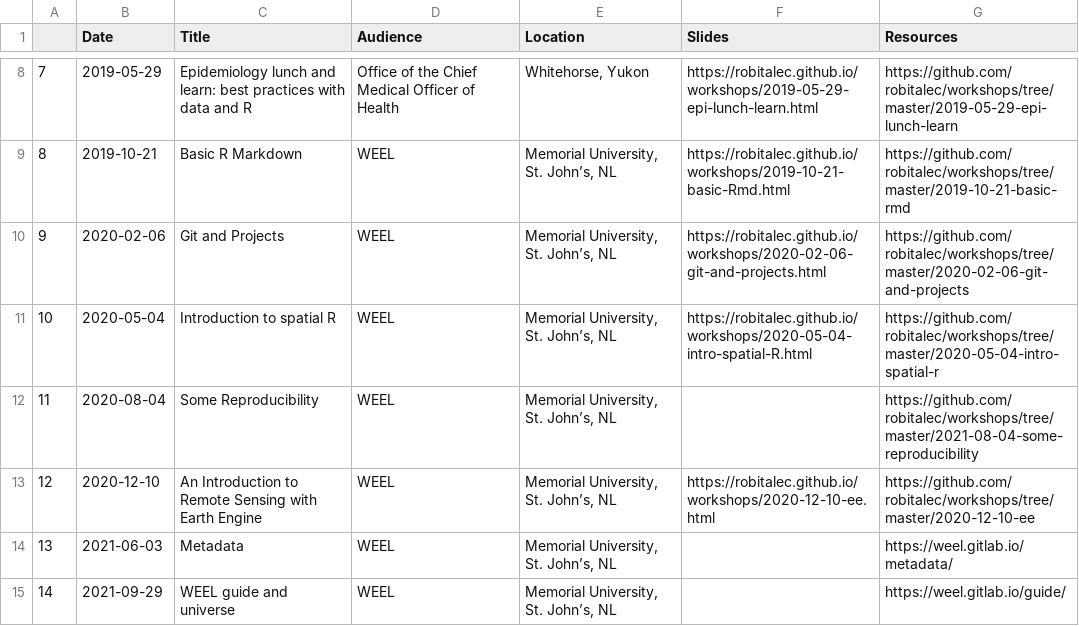
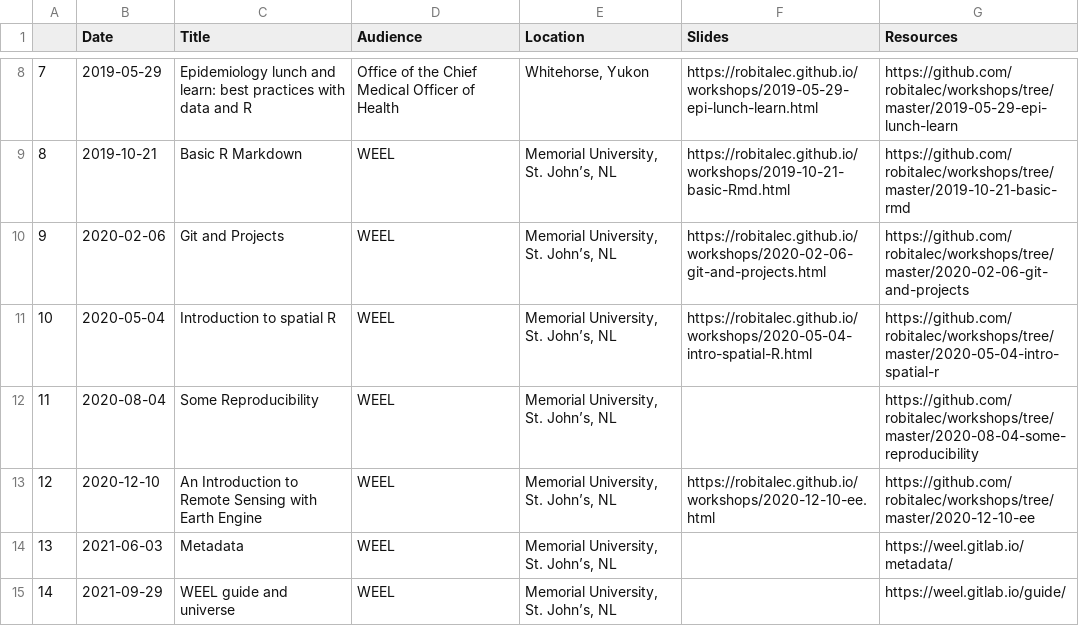
Before and after one commit to robitalec/workshops, a CSV file: workshops.csv, drawn as a sheet; only a part is shown, gaps mark what is left out.

```diff
--- a/workshops.csv
+++ b/workshops.csv
@@ -11,3 +11,3 @@
 10,2020-05-04,Introduction to spatial R,WEEL,"Memorial University, St. John’s, NL",https://robitalec.github.io/workshops/2020-05-04-intro-spatial-R.html,https://github.com/robitalec/workshops/tree/master/2020-05-04-intro-spatial-r
-11,2020-08-04,Some Reproducibility,WEEL,"Memorial University, St. John’s, NL",,https://github.com/robitalec/workshops/tree/master/2021-08-04-some-reproducibility
+11,2020-08-04,Some Reproducibility,WEEL,"Memorial University, St. John’s, NL",,https://github.com/robitalec/workshops/tree/master/2020-08-04-some-reproducibility
 12,2020-12-10,An Introduction to Remote Sensing with Earth Engine,WEEL,"Memorial University, St. John’s, NL",https://robitalec.github.io/workshops/2020-12-10-ee.html,https://github.com/robitalec/workshops/tree/master/2020-12-10-ee
```
Also changed, not shown: 1 other file.
